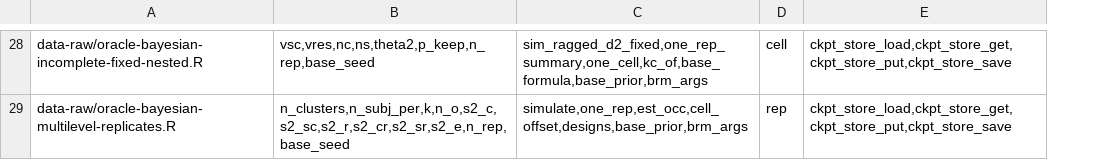
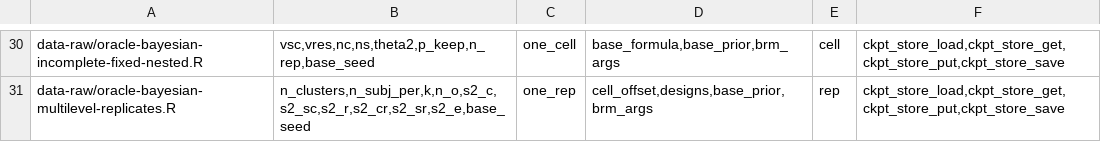
Before and after one commit to jmgirard/intraclass, a TSV file: data-raw/checkpoint-sites.tsv, drawn as a sheet; only a part is shown, gaps mark what is left out; removed rows and columns are numbered as before the commit, all else as after; the diff covers the shown part only; the diff names each change by its address in the sheet, - before the commit and + after, or states it on an @@ line.

```diff
--- a/data-raw/checkpoint-sites.tsv
+++ b/data-raw/checkpoint-sites.tsv
-column C, rows 28-29: sim_ragged_d2_fixed,one_rep_summary,one_cell,kc_of,base_formula,base_prior,brm_args | simulate,one_rep,est_occ,cell_offset,designs,base_prior,brm_args
+column C, rows 30-31: one_cell | one_rep
+column D, rows 30-31: base_formula,base_prior,brm_args | cell_offset,designs,base_prior,brm_args
-B31: n_clusters,n_subj_per,k,n_o,s2_c,s2_sc,s2_r,s2_cr,s2_sr,s2_e,n_rep,base_seed
+B31: n_clusters,n_subj_per,k,n_o,s2_c,s2_sc,s2_r,s2_cr,s2_sr,s2_e,base_seed
```
Also changed, not shown: 2 added rows and 13 edited cells elsewhere in this file, data-raw/record-claims.tsv, 13 other files.
